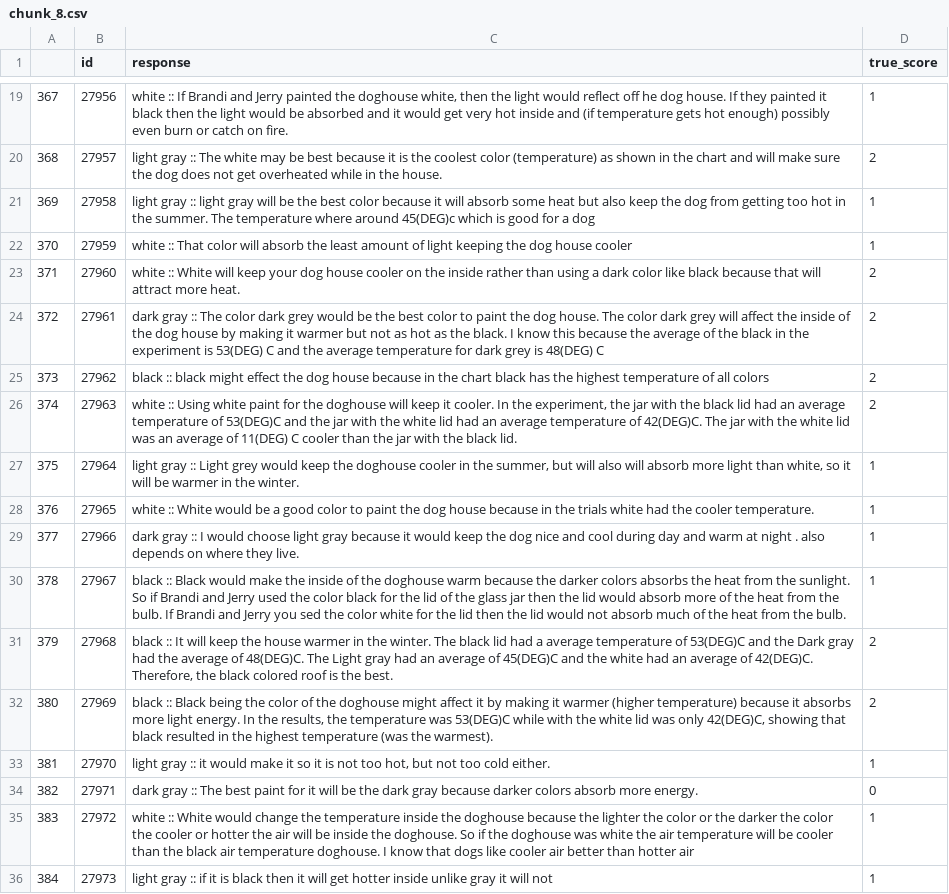
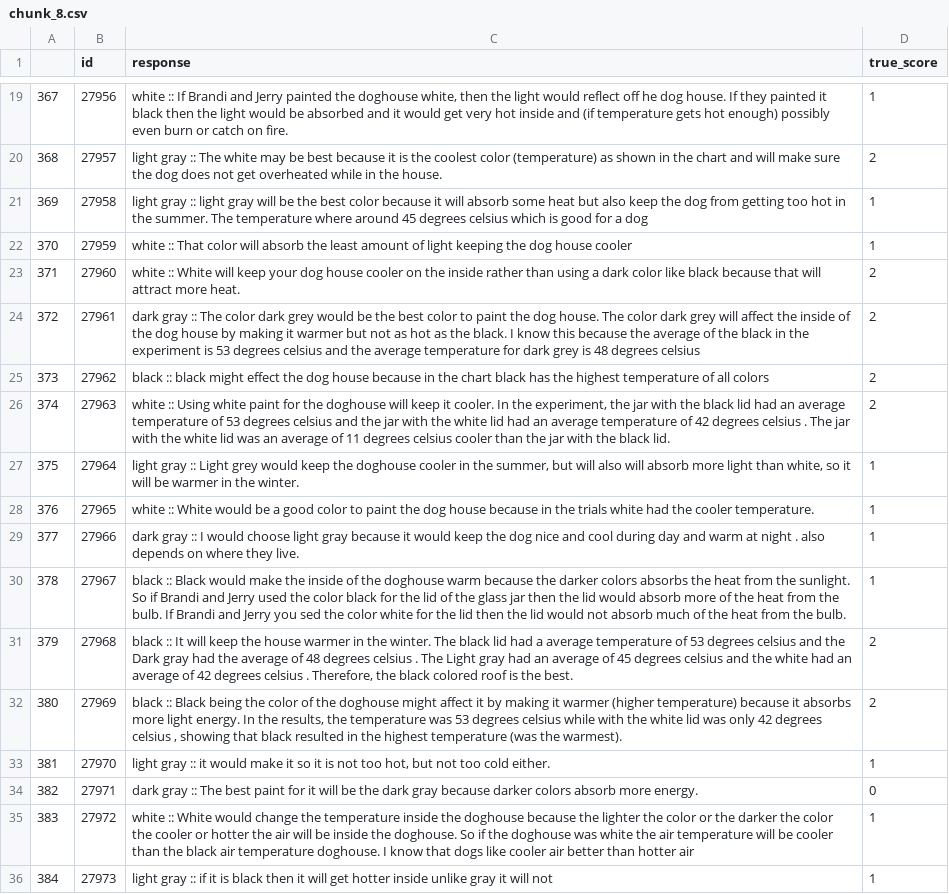
Before and after one commit to wallacenpj/data-repository, a CSV file: chunk_8.csv, drawn as a sheet; only a part is shown, gaps mark what is left out; the diff covers the shown part only.

```diff
--- a/chunk_8.csv
+++ b/chunk_8.csv
@@ -20,8 +20,8 @@
 368,27957,light gray :: The white may be best because it is the coolest color (temperature) as shown in the chart and will make sure the dog does not get overheated while in the house.,2
-369,27958,light gray :: light gray will be the best color because it will absorb some heat but also keep the dog from getting too hot in the summer. The temperature where around 45(DEG)c which is good for a dog,1
+369,27958,light gray :: light gray will be the best color because it will absorb some heat but also keep the dog from getting too hot in the summer. The temperature where around 45 degrees celsius  which is good for a dog,1
 370,27959,white :: That color will absorb the least amount of light keeping the dog house cooler,1
 371,27960,white :: White will keep your dog house cooler on the inside rather than using a dark color like black because that will attract more heat.,2
-372,27961,dark gray ::  The color dark grey would be the best color to paint the dog house. The color dark grey will affect the inside of the dog house by making it warmer but not as hot as the black. I know this because the average of the black in the experiment is 53(DEG) C and the average temperature for dark grey is 48(DEG) C,2
+372,27961,dark gray ::  The color dark grey would be the best color to paint the dog house. The color dark grey will affect the inside of the dog house by making it warmer but not as hot as the black. I know this because the average of the black in the experiment is 53 degrees celsius  and the average temperature for dark grey is 48 degrees celsius ,2
 373,27962,black :: black might effect the dog house because in the chart black has the highest temperature of all colors,2
-374,27963,"white :: Using white paint for the doghouse will keep it cooler. In the experiment, the jar with the black lid had an average temperature of 53(DEG)C and the jar with the white lid had an average temperature of 42(DEG)C. The jar with the white lid was an average of 11(DEG) C cooler than the jar with the black lid.",2
+374,27963,"white :: Using white paint for the doghouse will keep it cooler. In the experiment, the jar with the black lid had an average temperature of 53 degrees celsius  and the jar with the white lid had an average temperature of 42 degrees celsius . The jar with the white lid was an average of 11 degrees celsius  cooler than the jar with the black lid.",2
 375,27964,"light gray :: Light grey would keep the doghouse cooler in the summer, but will also will absorb more light than white, so it will be warmer in the winter.",1
@@ -30,4 +30,4 @@
 378,27967,black ::  Black would make the inside of the doghouse warm because the darker colors absorbs the heat from the sunlight. So if Brandi and Jerry used the color black for the lid of the glass jar then the lid would absorb more of the heat from the bulb. If Brandi and Jerry you sed the color white for the lid then the lid would not absorb much of the heat from the bulb.,1
-379,27968,"black :: It will keep the house warmer in the winter. The black lid had a average temperature of 53(DEG)C and the Dark gray had the average of 48(DEG)C. The Light gray had an average of 45(DEG)C and the white had an average of 42(DEG)C. Therefore, the black colored roof is the best.",2
-380,27969,"black ::  Black being the color of the doghouse might affect it by making it warmer (higher temperature) because it absorbs more light energy. In the results, the temperature was 53(DEG)C while with the white lid was only 42(DEG)C, showing that black resulted in the highest temperature (was the warmest).",2
+379,27968,"black :: It will keep the house warmer in the winter. The black lid had a average temperature of 53 degrees celsius  and the Dark gray had the average of 48 degrees celsius . The Light gray had an average of 45 degrees celsius  and the white had an average of 42 degrees celsius . Therefore, the black colored roof is the best.",2
+380,27969,"black ::  Black being the color of the doghouse might affect it by making it warmer (higher temperature) because it absorbs more light energy. In the results, the temperature was 53 degrees celsius  while with the white lid was only 42 degrees celsius , showing that black resulted in the highest temperature (was the warmest).",2
 381,27970,"light gray ::  it would make it so it is not too hot, but not too cold either.",1
```
Also changed, not shown: 13 edited cells elsewhere in this file, chunk_1.csv, chunk_10.csv, 8 other files.
